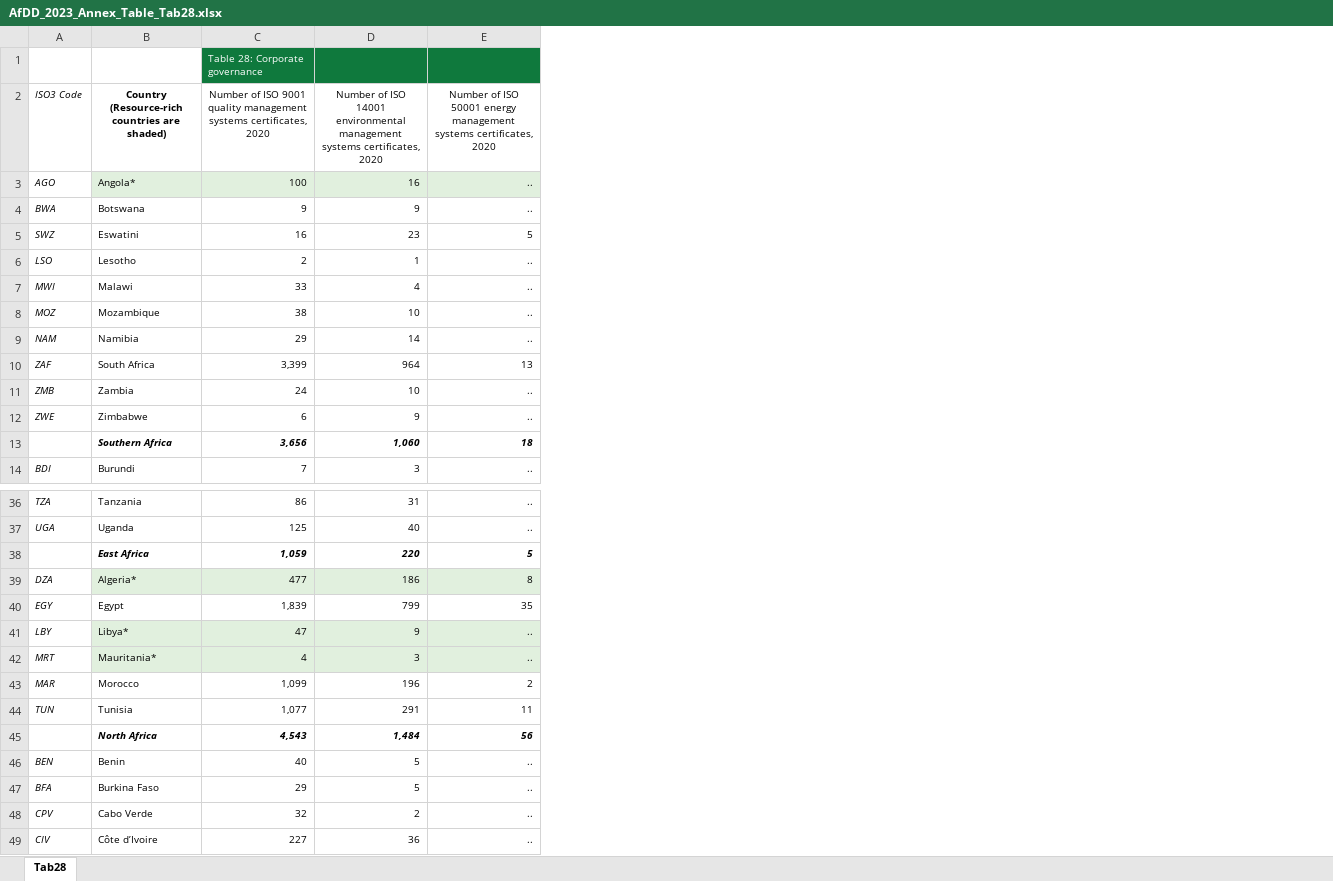
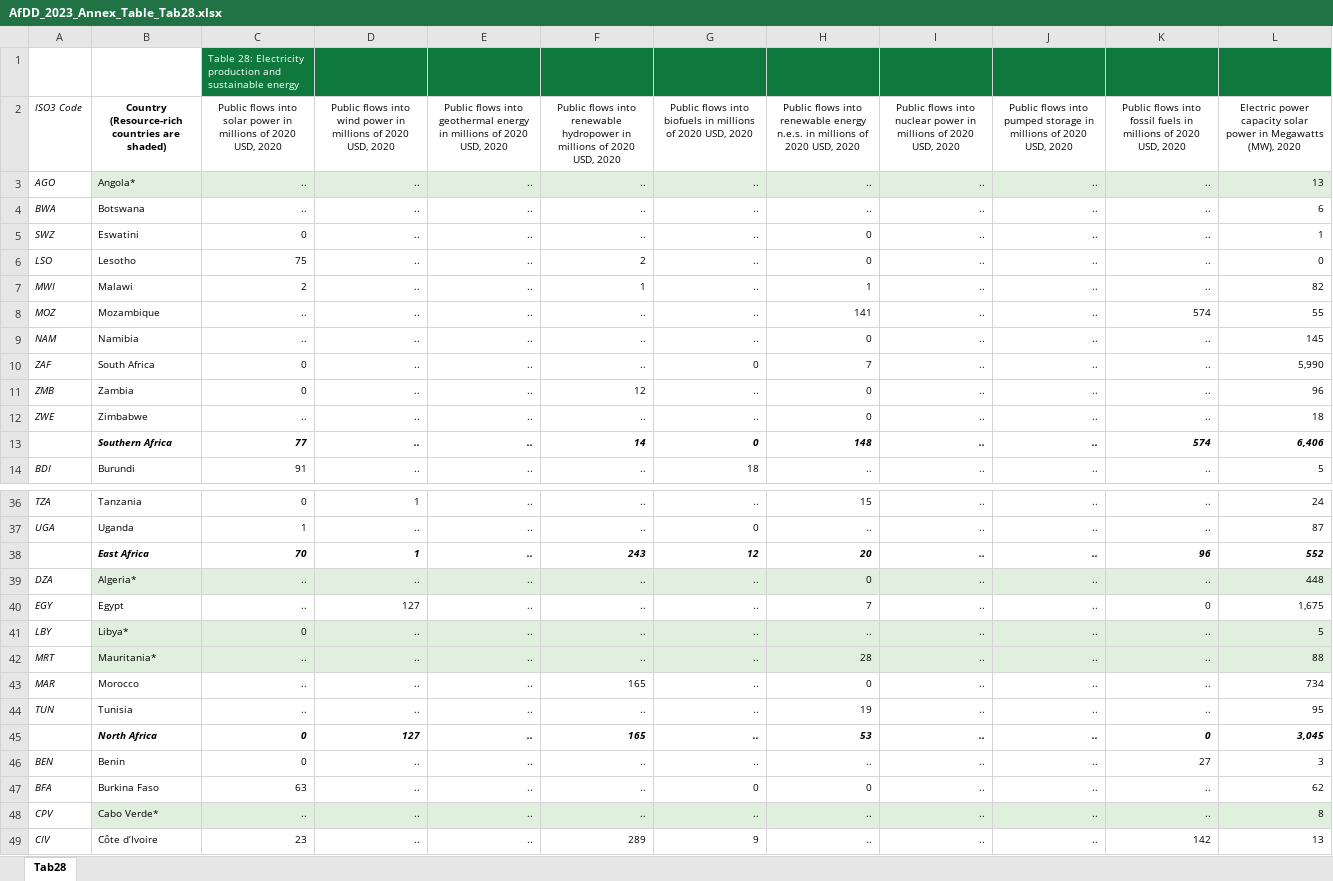
Before and after one commit to AfDDAnnex/AfDDDDAf2023, an Excel workbook: AfDD_2023_Annex_Table_Tab28.xlsx, sheet Tab28, drawn as a sheet; only a part is shown, gaps mark what is left out; values as stored, in another font and other column widths than the file's, no borders; removed rows and columns are numbered as before the commit, all else as after; the diff covers the shown part only; the diff names each change by its address in the sheet, - before the commit and + after, or states it on an @@ line.

```diff
--- a/AfDD_2023_Annex_Table_Tab28.xlsx (sheet Tab28)
+++ b/AfDD_2023_Annex_Table_Tab28.xlsx (sheet Tab28)
-column C, rows 1-14: Table 28: Corporate governance | Number of ISO 9001 quality management systems certificates, 2020 | 100 | 9 | 16 | 2 | 33 | 38 | 29 | 3,399 | 24 | 6 | 3,656 | 7; rows 36-49: 86 | 125 | 1,059 | 477 | 1,839 | 47 | 4 | 1,099 | 1,077 | 4,543 | 40 | 29 | 32 | 227
-column D, rows 2-14: Number of ISO 14001 environmental management systems certificates, 2020 | 16 | 9 | 23 | 1 | 4 | 10 | 14 | 964 | 10 | 9 | 1,060 | 3; rows 36-49: 31 | 40 | 220 | 186 | 799 | 9 | 3 | 196 | 291 | 1,484 | 5 | 5 | 2 | 36
+column C, rows 1-14: Table 28: Electricity production and sustainable energy | Public flows into solar power in millions of 2020 USD, 2020 | .. | .. | 0 | 75 | 2 | .. | .. | 0 | 0 | .. | 77 | 91; rows 36-49: 0 | 1 | 70 | .. | .. | 0 | .. | .. | .. | 0 | 0 | 63 | .. | 23
+column D, rows 2-14: Public flows into wind power in millions of 2020 USD, 2020 | .. | .. | .. | .. | .. | .. | .. | .. | .. | .. | .. | ..; rows 36-49: 1 | .. | 1 | .. | 127 | .. | .. | .. | .. | 127 | .. | .. | .. | ..
+column F, rows 2-14: Public flows into renewable hydropower in millions of 2020 USD, 2020 | .. | .. | .. | 2 | 1 | .. | .. | .. | 12 | .. | 14 | ..; rows 36-49: .. | .. | 243 | .. | .. | .. | .. | 165 | .. | 165 | .. | .. | .. | 289
+column G, rows 2-14: Public flows into biofuels in millions of 2020 USD, 2020 | .. | .. | .. | .. | .. | .. | .. | 0 | .. | .. | 0 | 18; rows 36-49: .. | 0 | 12 | .. | .. | .. | .. | .. | .. | .. | .. | 0 | .. | 9
+column H, rows 2-14: Public flows into renewable energy n.e.s. in millions of 2020 USD, 2020 | .. | .. | 0 | 0 | 1 | 141 | 0 | 7 | 0 | 0 | 148 | ..; rows 36-49: 15 | .. | 20 | 0 | 7 | .. | 28 | 0 | 19 | 53 | .. | 0 | .. | ..
+column I, rows 2-14: Public flows into nuclear power in millions of 2020 USD, 2020 | .. | .. | .. | .. | .. | .. | .. | .. | .. | .. | .. | ..; rows 36-49: all ..
+column J, rows 2-14: Public flows into pumped storage in millions of 2020 USD, 2020 | .. | .. | .. | .. | .. | .. | .. | .. | .. | .. | .. | ..; rows 36-49: all ..
+column K, rows 2-14: Public flows into fossil fuels in millions of 2020 USD, 2020 | .. | .. | .. | .. | .. | 574 | .. | .. | .. | .. | 574 | ..; rows 36-49: .. | .. | 96 | .. | 0 | .. | .. | .. | .. | 0 | 27 | .. | .. | 142
+column L, rows 2-14: Electric power capacity solar power in Megawatts (MW), 2020 | 13 | 6 | 1 | 0 | 82 | 55 | 145 | 5,990 | 96 | 18 | 6,406 | 5; rows 36-49: 24 | 87 | 552 | 448 | 1,675 | 5 | 88 | 734 | 95 | 3,045 | 3 | 62 | 8 | 13
-E2: Number of ISO 50001 energy management systems certificates, 2020
+E2: Public flows into geothermal energy in millions of 2020 USD, 2020
-E5: 5
+E5: ..
-E10: 13
+E10: ..
-E13: 18
+E13: ..
-E38: 5
+E38: ..
-E39: 8
+E39: ..
-E40: 35
+E40: ..
-E43: 2
+E43: ..
-E44: 11
+E44: ..
-E45: 56
+E45: ..
-B48: Cabo Verde
+B48: Cabo Verde*
-B48 fill: none
+B48 fill: #E1F0DE
-E48 fill: none
+E48 fill: #E1F0DE
```
Also changed, not shown: 1 added row, 2 removed rows, 17 added columns and 42 edited cells elsewhere in this sheet, AfDD_2023_Annex_Table_Tab18.xlsx, AfDD_2023_Annex_Table_Tab24.xlsx, 32 other files.
